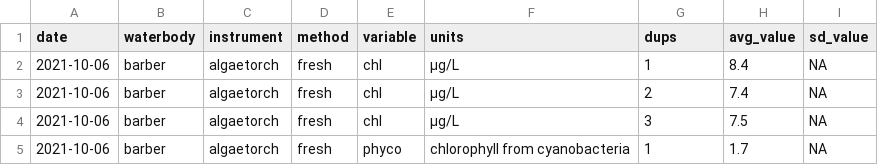
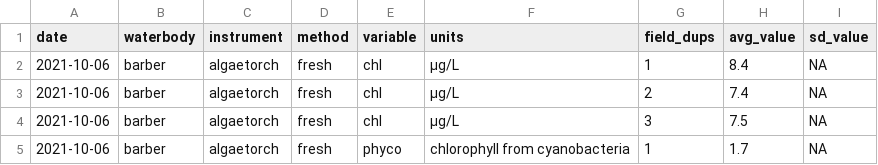
Before and after one commit to USEPA/fluoroproj, a CSV file: data/cleaned_fluoroproj_data_dups.csv, drawn as a sheet; only a part is shown.

```diff
--- a/data/cleaned_fluoroproj_data_dups.csv
+++ b/data/cleaned_fluoroproj_data_dups.csv
@@ -1,2 +1,2 @@
-date,waterbody,instrument,method,variable,units,dups,avg_value,sd_value
+date,waterbody,instrument,method,variable,units,field_dups,avg_value,sd_value
 2021-10-06,barber,algaetorch,fresh,chl,µg/L,1,8.4,NA
```
Also changed, not shown: data/cleaned_fluoroproj_data.csv, 3 other files.
